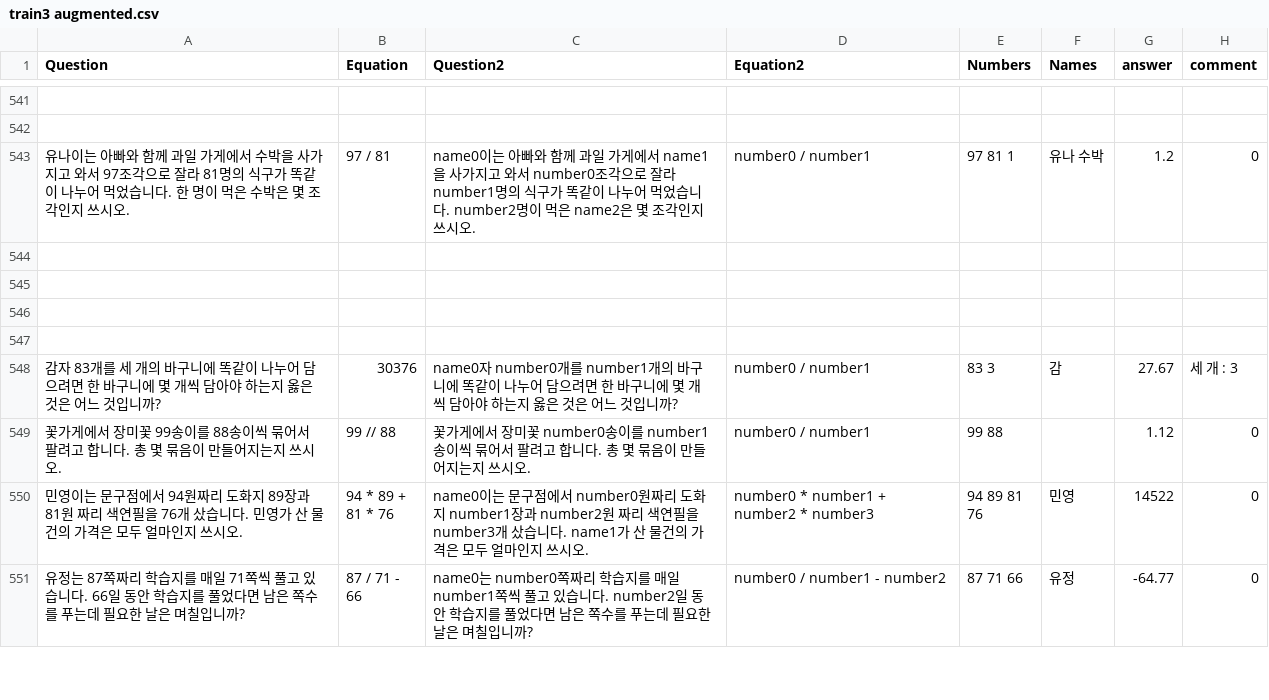
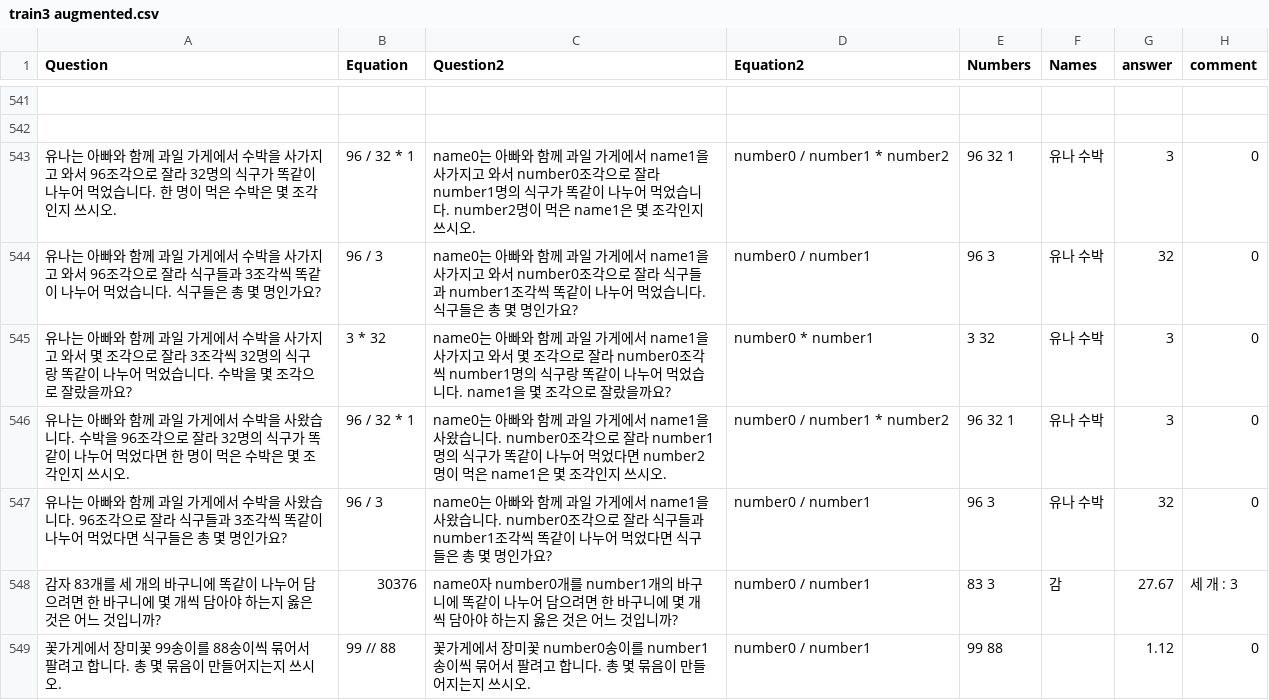
Before and after one commit to DASH-Lab/KMWPS, a CSV file: train3 augmented.csv, drawn as a sheet; only a part is shown, gaps mark what is left out; the shorter side is filled out with more unchanged rows.

Commit message:
Augmented Math data

```diff
--- a/train3 augmented.csv
+++ b/train3 augmented.csv
@@ -542,7 +542,7 @@ Question,Equation,Question2,Equation2,Numbers,Names,answer,comment
 ,,,,,,,
-유나이는 아빠와 함께 과일 가게에서 수박을 사가지고 와서 97조각으로 잘라 81명의 식구가 똑같이 나누어 먹었습니다. 한 명이 먹은 수박은 몇 조각인지 쓰시오.,97 / 81,name0이는 아빠와 함께 과일 가게에서 name1을 사가지고 와서 number0조각으로 잘라 number1명의 식구가 똑같이 나누어 먹었습니다. number2명이 먹은 name2은 몇 조각인지 쓰시오.,number0 / number1,"97 81 1 ","유나 수박 ",1.2,0
-,,,,,,,
-,,,,,,,
-,,,,,,,
-,,,,,,,
+유나는 아빠와 함께 과일 가게에서 수박을 사가지고 와서 96조각으로 잘라 32명의 식구가 똑같이 나누어 먹었습니다. 한 명이 먹은 수박은 몇 조각인지 쓰시오.,96 / 32 * 1,name0는 아빠와 함께 과일 가게에서 name1을 사가지고 와서 number0조각으로 잘라 number1명의 식구가 똑같이 나누어 먹었습니다. number2명이 먹은 name1은 몇 조각인지 쓰시오.,number0 / number1 * number2,96 32 1,"유나 수박 ",3,0
+유나는 아빠와 함께 과일 가게에서 수박을 사가지고 와서 96조각으로 잘라 식구들과 3조각씩 똑같이 나누어 먹었습니다. 식구들은 총 몇 명인가요?,96 / 3,name0는 아빠와 함께 과일 가게에서 name1을 사가지고 와서 number0조각으로 잘라 식구들과 number1조각씩 똑같이 나누어 먹었습니다. 식구들은 총 몇 명인가요?,number0 / number1,96 3,유나 수박,32,0
+유나는 아빠와 함께 과일 가게에서 수박을 사가지고 와서 몇 조각으로 잘라 3조각씩 32명의 식구랑 똑같이 나누어 먹었습니다. 수박을 몇 조각으로 잘랐을까요?,3 * 32,name0는 아빠와 함께 과일 가게에서 name1을 사가지고 와서 몇 조각으로 잘라 number0조각씩 number1명의 식구랑 똑같이 나누어 먹었습니다. name1을 몇 조각으로 잘랐을까요?,number0 * number1,3 32,유나 수박,3,0
+유나는 아빠와 함께 과일 가게에서 수박을 사왔습니다. 수박을  96조각으로 잘라 32명의 식구가 똑같이 나누어 먹었다면 한 명이 먹은 수박은 몇 조각인지 쓰시오.,96 / 32 * 1,name0는 아빠와 함께 과일 가게에서 name1을 사왔습니다. number0조각으로 잘라 number1명의 식구가 똑같이 나누어 먹었다면 number2명이 먹은 name1은 몇 조각인지 쓰시오.,number0 / number1 * number2,96 32 1,유나 수박,3,0
+유나는 아빠와 함께 과일 가게에서 수박을 사왔습니다. 96조각으로 잘라 식구들과 3조각씩 똑같이 나누어 먹었다면 식구들은 총 몇 명인가요?,96 / 3,name0는 아빠와 함께 과일 가게에서 name1을 사왔습니다. number0조각으로 잘라 식구들과 number1조각씩 똑같이 나누어 먹었다면 식구들은 총 몇 명인가요?,number0 / number1,96 3,유나 수박,32,0
 감자 83개를 세 개의 바구니에 똑같이 나누어 담으려면 한 바구니에 몇 개씩 담아야 하는지 옳은 것은 어느 것입니까?,30376,name0자 number0개를 number1개의 바구니에 똑같이 나누어 담으려면 한 바구니에 몇 개씩 담아야 하는지 옳은 것은 어느 것입니까?,number0 / number1,"83 3 ","감 ",27.67,세 개 : 3
```
